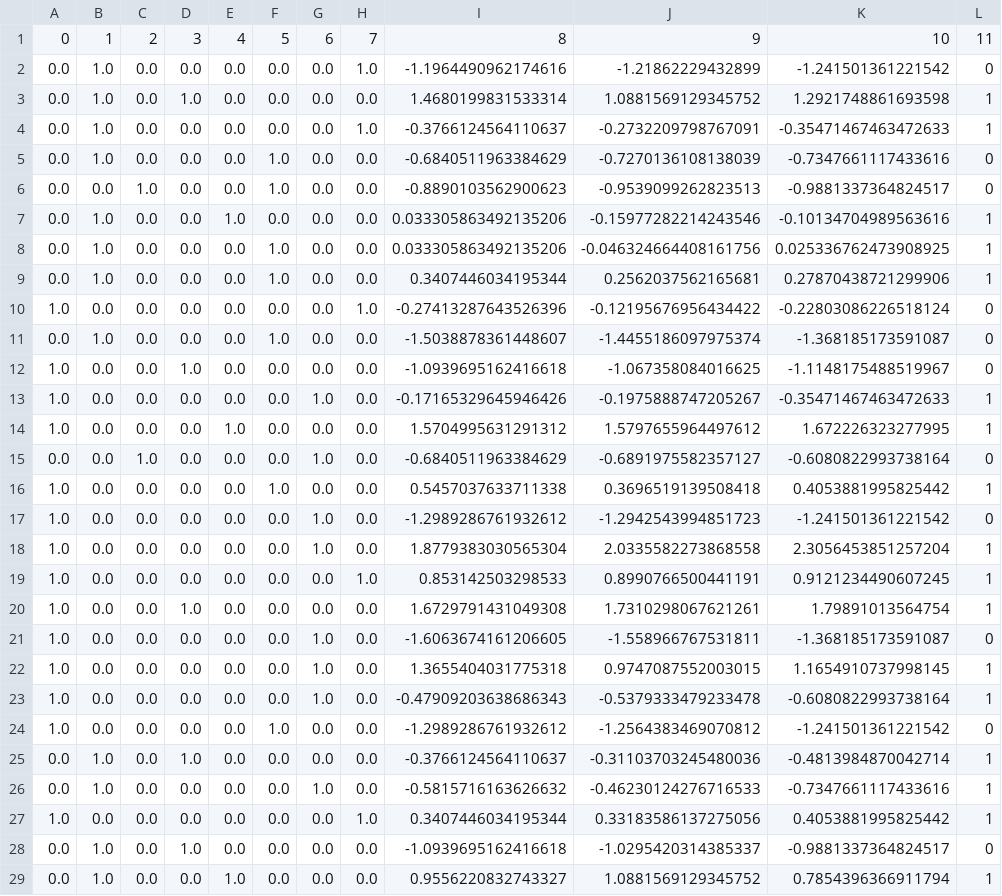
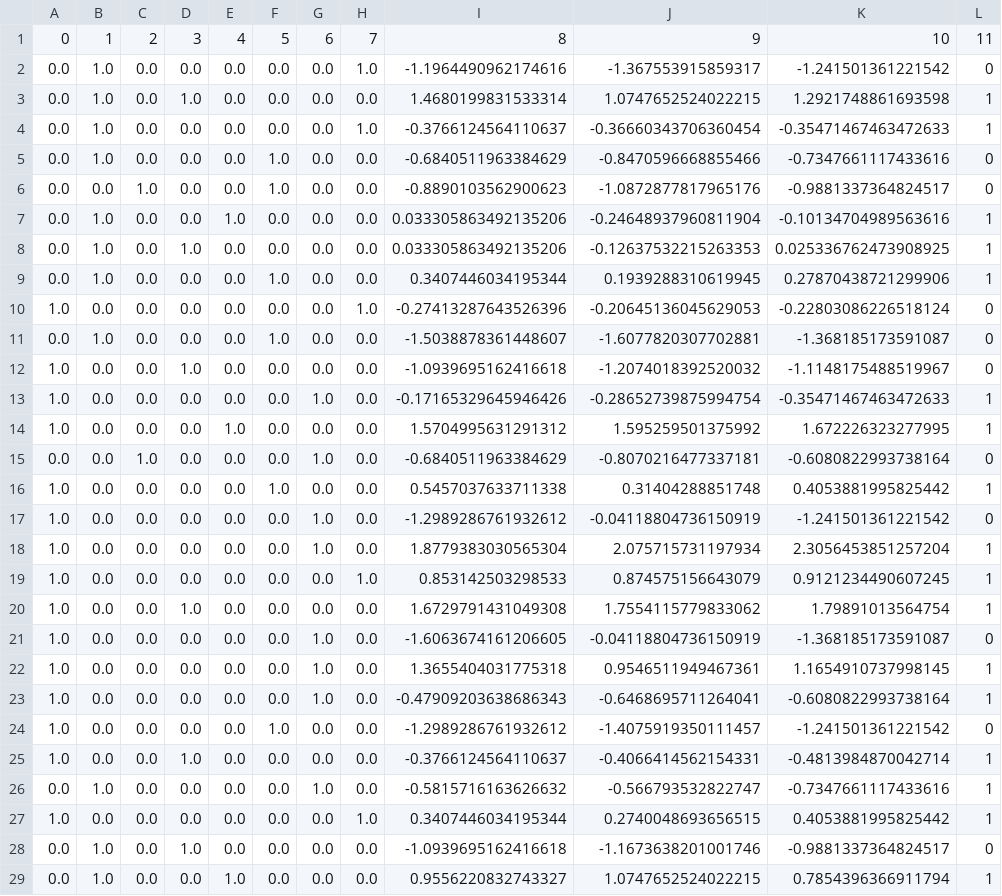
Before and after one commit to VRYeshwanth/AI-ML-Journey, a CSV file: Part 1 - Data Preprocessing/Problem/Processed_Training_Data.csv, drawn as a sheet; only a part is shown; the diff covers the shown part only.

```diff
--- a/Part 1 - Data Preprocessing/Problem/Processed_Training_Data.csv
+++ b/Part 1 - Data Preprocessing/Problem/Processed_Training_Data.csv
@@ -1,29 +1,29 @@
 0,1,2,3,4,5,6,7,8,9,10,11
-0.0,1.0,0.0,0.0,0.0,0.0,0.0,1.0,-1.1964490962174616,-1.21862229432899,-1.241501361221542,0
-0.0,1.0,0.0,1.0,0.0,0.0,0.0,0.0,1.4680199831533314,1.0881569129345752,1.2921748861693598,1
-0.0,1.0,0.0,0.0,0.0,0.0,0.0,1.0,-0.3766124564110637,-0.2732209798767091,-0.35471467463472633,1
-0.0,1.0,0.0,0.0,0.0,1.0,0.0,0.0,-0.6840511963384629,-0.7270136108138039,-0.7347661117433616,0
-0.0,0.0,1.0,0.0,0.0,1.0,0.0,0.0,-0.8890103562900623,-0.9539099262823513,-0.9881337364824517,0
-0.0,1.0,0.0,0.0,1.0,0.0,0.0,0.0,0.033305863492135206,-0.15977282214243546,-0.10134704989563616,1
-0.0,1.0,0.0,0.0,0.0,1.0,0.0,0.0,0.033305863492135206,-0.046324664408161756,0.025336762473908925,1
-0.0,1.0,0.0,0.0,0.0,1.0,0.0,0.0,0.3407446034195344,0.2562037562165681,0.27870438721299906,1
-1.0,0.0,0.0,0.0,0.0,0.0,0.0,1.0,-0.27413287643526396,-0.12195676956434422,-0.22803086226518124,0
-0.0,1.0,0.0,0.0,0.0,1.0,0.0,0.0,-1.5038878361448607,-1.4455186097975374,-1.368185173591087,0
-1.0,0.0,0.0,1.0,0.0,0.0,0.0,0.0,-1.0939695162416618,-1.067358084016625,-1.1148175488519967,0
-1.0,0.0,0.0,0.0,0.0,0.0,1.0,0.0,-0.17165329645946426,-0.1975888747205267,-0.35471467463472633,1
-1.0,0.0,0.0,0.0,1.0,0.0,0.0,0.0,1.5704995631291312,1.5797655964497612,1.672226323277995,1
-0.0,0.0,1.0,0.0,0.0,0.0,1.0,0.0,-0.6840511963384629,-0.6891975582357127,-0.6080822993738164,0
-1.0,0.0,0.0,0.0,0.0,1.0,0.0,0.0,0.5457037633711338,0.3696519139508418,0.4053881995825442,1
-1.0,0.0,0.0,0.0,0.0,0.0,1.0,0.0,-1.2989286761932612,-1.2942543994851723,-1.241501361221542,0
-1.0,0.0,0.0,0.0,0.0,0.0,1.0,0.0,1.8779383030565304,2.0335582273868558,2.3056453851257204,1
-1.0,0.0,0.0,0.0,0.0,0.0,0.0,1.0,0.853142503298533,0.8990766500441191,0.9121234490607245,1
-1.0,0.0,0.0,1.0,0.0,0.0,0.0,0.0,1.6729791431049308,1.7310298067621261,1.79891013564754,1
-1.0,0.0,0.0,0.0,0.0,0.0,1.0,0.0,-1.6063674161206605,-1.558966767531811,-1.368185173591087,0
-1.0,0.0,0.0,0.0,0.0,0.0,1.0,0.0,1.3655404031775318,0.9747087552003015,1.1654910737998145,1
-1.0,0.0,0.0,0.0,0.0,0.0,1.0,0.0,-0.47909203638686343,-0.5379333479233478,-0.6080822993738164,1
-1.0,0.0,0.0,0.0,0.0,1.0,0.0,0.0,-1.2989286761932612,-1.2564383469070812,-1.241501361221542,0
-0.0,1.0,0.0,1.0,0.0,0.0,0.0,0.0,-0.3766124564110637,-0.31103703245480036,-0.4813984870042714,1
-0.0,1.0,0.0,0.0,0.0,0.0,1.0,0.0,-0.5815716163626632,-0.46230124276716533,-0.7347661117433616,1
-1.0,0.0,0.0,0.0,0.0,0.0,0.0,1.0,0.3407446034195344,0.33183586137275056,0.4053881995825442,1
-0.0,1.0,0.0,1.0,0.0,0.0,0.0,0.0,-1.0939695162416618,-1.0295420314385337,-0.9881337364824517,0
-0.0,1.0,0.0,0.0,1.0,0.0,0.0,0.0,0.9556220832743327,1.0881569129345752,0.7854396366911794,1
+0.0,1.0,0.0,0.0,0.0,0.0,0.0,1.0,-1.1964490962174616,-1.367553915859317,-1.241501361221542,0
+0.0,1.0,0.0,1.0,0.0,0.0,0.0,0.0,1.4680199831533314,1.0747652524022215,1.2921748861693598,1
+0.0,1.0,0.0,0.0,0.0,0.0,0.0,1.0,-0.3766124564110637,-0.36660343706360454,-0.35471467463472633,1
+0.0,1.0,0.0,0.0,0.0,1.0,0.0,0.0,-0.6840511963384629,-0.8470596668855466,-0.7347661117433616,0
+0.0,0.0,1.0,0.0,0.0,1.0,0.0,0.0,-0.8890103562900623,-1.0872877817965176,-0.9881337364824517,0
+0.0,1.0,0.0,0.0,1.0,0.0,0.0,0.0,0.033305863492135206,-0.24648937960811904,-0.10134704989563616,1
+0.0,1.0,0.0,1.0,0.0,0.0,0.0,0.0,0.033305863492135206,-0.12637532215263353,0.025336762473908925,1
+0.0,1.0,0.0,0.0,0.0,1.0,0.0,0.0,0.3407446034195344,0.1939288310619945,0.27870438721299906,1
+1.0,0.0,0.0,0.0,0.0,0.0,0.0,1.0,-0.27413287643526396,-0.20645136045629053,-0.22803086226518124,0
+0.0,1.0,0.0,0.0,0.0,1.0,0.0,0.0,-1.5038878361448607,-1.6077820307702881,-1.368185173591087,0
+1.0,0.0,0.0,1.0,0.0,0.0,0.0,0.0,-1.0939695162416618,-1.2074018392520032,-1.1148175488519967,0
+1.0,0.0,0.0,0.0,0.0,0.0,1.0,0.0,-0.17165329645946426,-0.28652739875994754,-0.35471467463472633,1
+1.0,0.0,0.0,0.0,1.0,0.0,0.0,0.0,1.5704995631291312,1.595259501375992,1.672226323277995,1
+0.0,0.0,1.0,0.0,0.0,0.0,1.0,0.0,-0.6840511963384629,-0.8070216477337181,-0.6080822993738164,0
+1.0,0.0,0.0,0.0,0.0,1.0,0.0,0.0,0.5457037633711338,0.31404288851748,0.4053881995825442,1
+1.0,0.0,0.0,0.0,0.0,0.0,1.0,0.0,-1.2989286761932612,-0.04118804736150919,-1.241501361221542,0
+1.0,0.0,0.0,0.0,0.0,0.0,1.0,0.0,1.8779383030565304,2.075715731197934,2.3056453851257204,1
+1.0,0.0,0.0,0.0,0.0,0.0,0.0,1.0,0.853142503298533,0.874575156643079,0.9121234490607245,1
+1.0,0.0,0.0,1.0,0.0,0.0,0.0,0.0,1.6729791431049308,1.7554115779833062,1.79891013564754,1
+1.0,0.0,0.0,0.0,0.0,0.0,1.0,0.0,-1.6063674161206605,-0.04118804736150919,-1.368185173591087,0
+1.0,0.0,0.0,0.0,0.0,0.0,1.0,0.0,1.3655404031775318,0.9546511949467361,1.1654910737998145,1
+1.0,0.0,0.0,0.0,0.0,0.0,1.0,0.0,-0.47909203638686343,-0.6468695711264041,-0.6080822993738164,1
+1.0,0.0,0.0,0.0,0.0,1.0,0.0,0.0,-1.2989286761932612,-1.4075919350111457,-1.241501361221542,0
+1.0,0.0,0.0,1.0,0.0,0.0,0.0,0.0,-0.3766124564110637,-0.4066414562154331,-0.4813984870042714,1
+0.0,1.0,0.0,0.0,0.0,0.0,1.0,0.0,-0.5815716163626632,-0.566793532822747,-0.7347661117433616,1
+1.0,0.0,0.0,0.0,0.0,0.0,0.0,1.0,0.3407446034195344,0.2740048693656515,0.4053881995825442,1
+0.0,1.0,0.0,1.0,0.0,0.0,0.0,0.0,-1.0939695162416618,-1.1673638201001746,-0.9881337364824517,0
+0.0,1.0,0.0,0.0,1.0,0.0,0.0,0.0,0.9556220832743327,1.0747652524022215,0.7854396366911794,1
```
Also changed, not shown: 14 edited cells elsewhere in this file, Part 1 - Data Preprocessing/Problem/Processed_Test_Data.csv, Part 1 - Data Preprocessing/Problem/data.csv, 1 other file.
